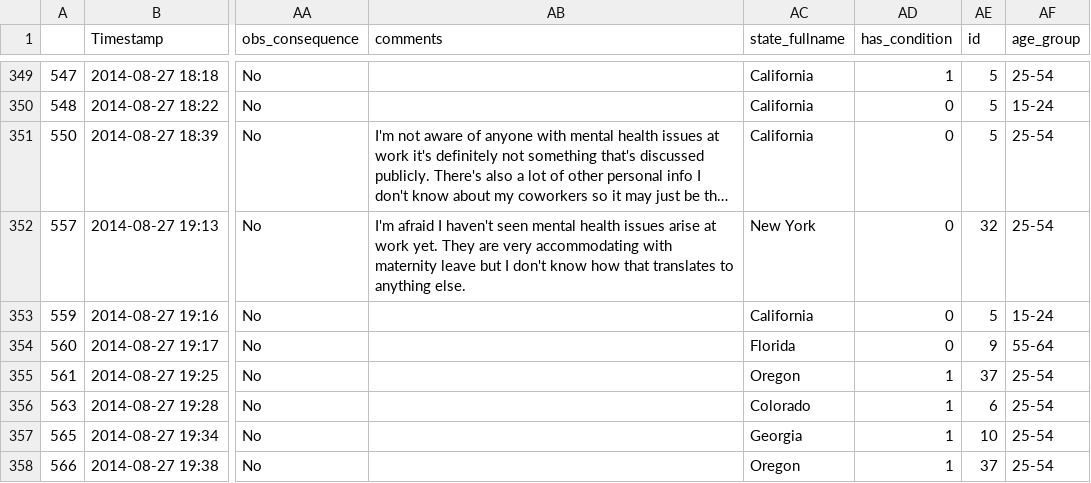
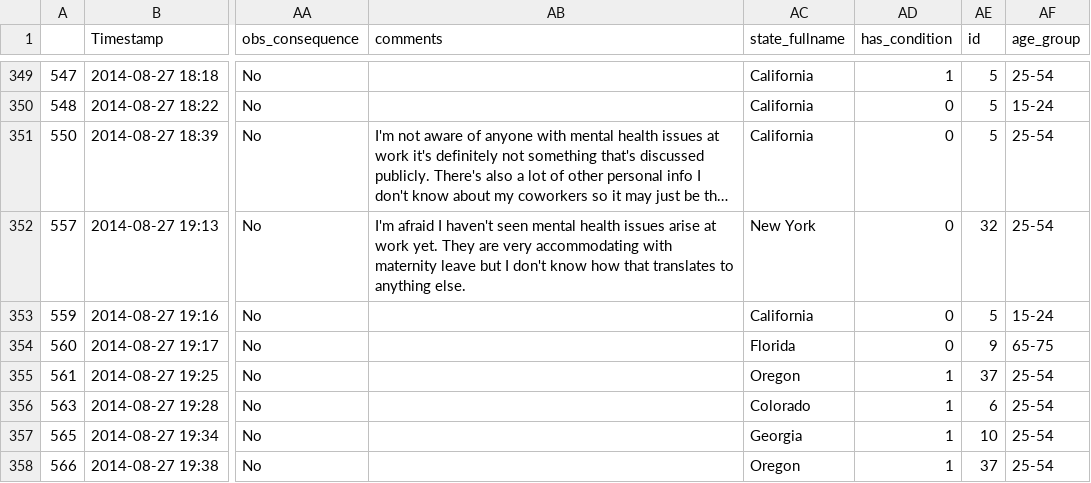
Before and after one commit to UBC-MDS/DSCI532-Group16-R, a CSV file: data/processed/processed_survey.csv, drawn as a sheet; only a part is shown, gaps mark what is left out; long unchanged cells end in …; the diff names each change by its address in the sheet, - before the commit and + after, or states it on an @@ line.

Commit message:
Fixed original data values

```diff
--- a/data/processed/processed_survey.csv
+++ b/data/processed/processed_survey.csv
-AF354 (age_group): 55-64
+AF354 (age_group): 65-75
```
Also changed, not shown: 1 other file.
